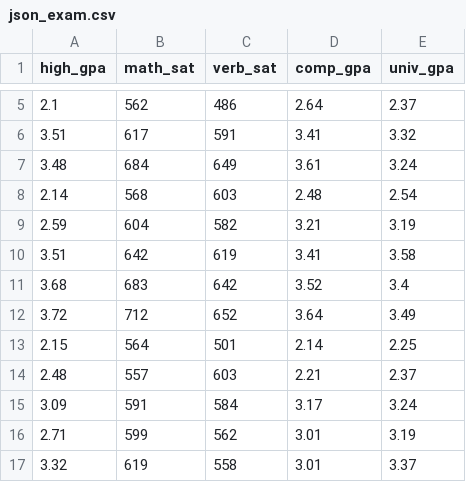
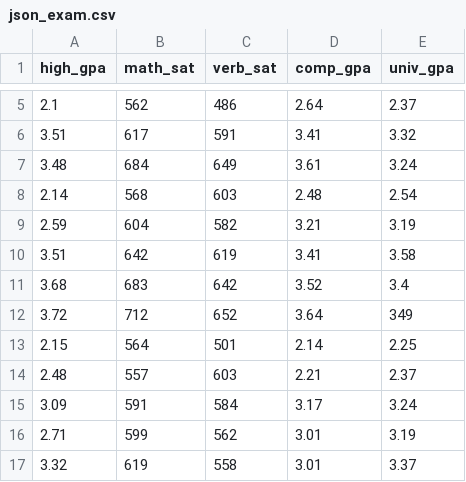
Before and after one commit to anusonawane/Repo1, a CSV file: json_exam.csv, drawn as a sheet; only a part is shown, gaps mark what is left out.

Commit message:
Update json_exam.csv

```diff
--- a/json_exam.csv
+++ b/json_exam.csv
@@ -11,3 +11,3 @@ high_gpa,math_sat,verb_sat,comp_gpa,univ_gpa
 3.68,683,642,3.52,3.4
-3.72,712,652,3.64,3.49
+3.72,712,652,3.64,349
 2.15,564,501,2.14,2.25
```
